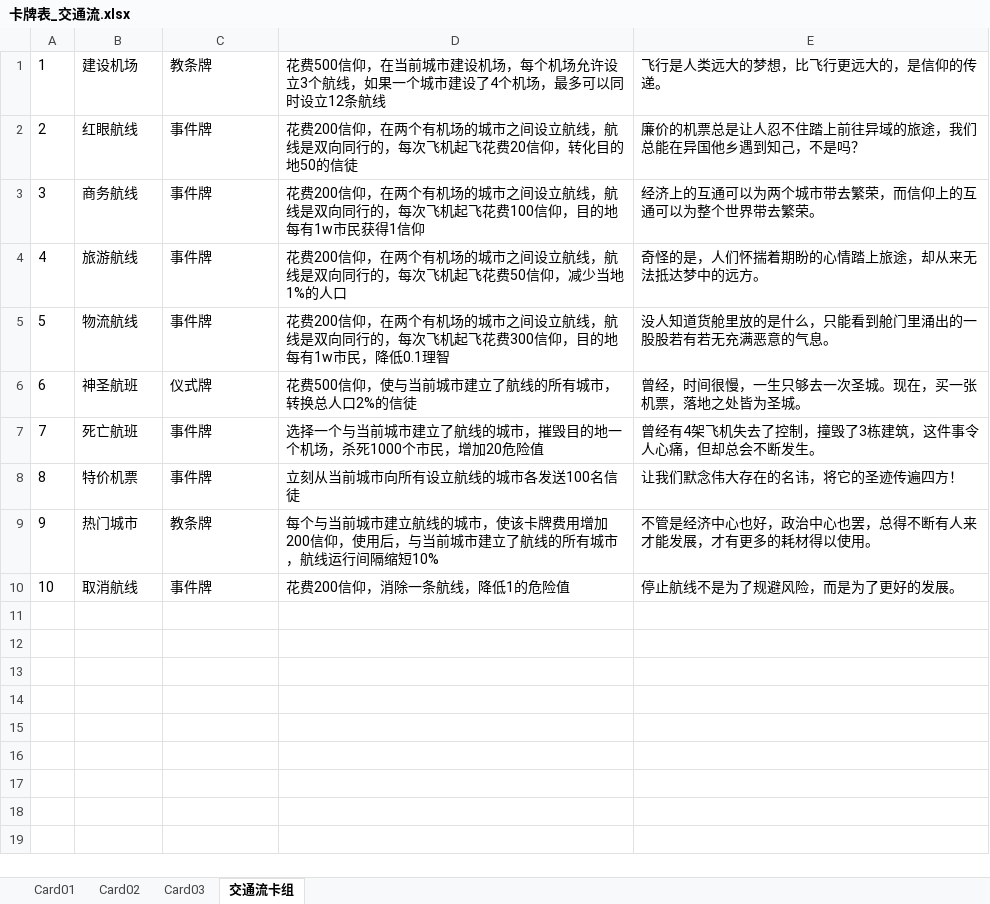
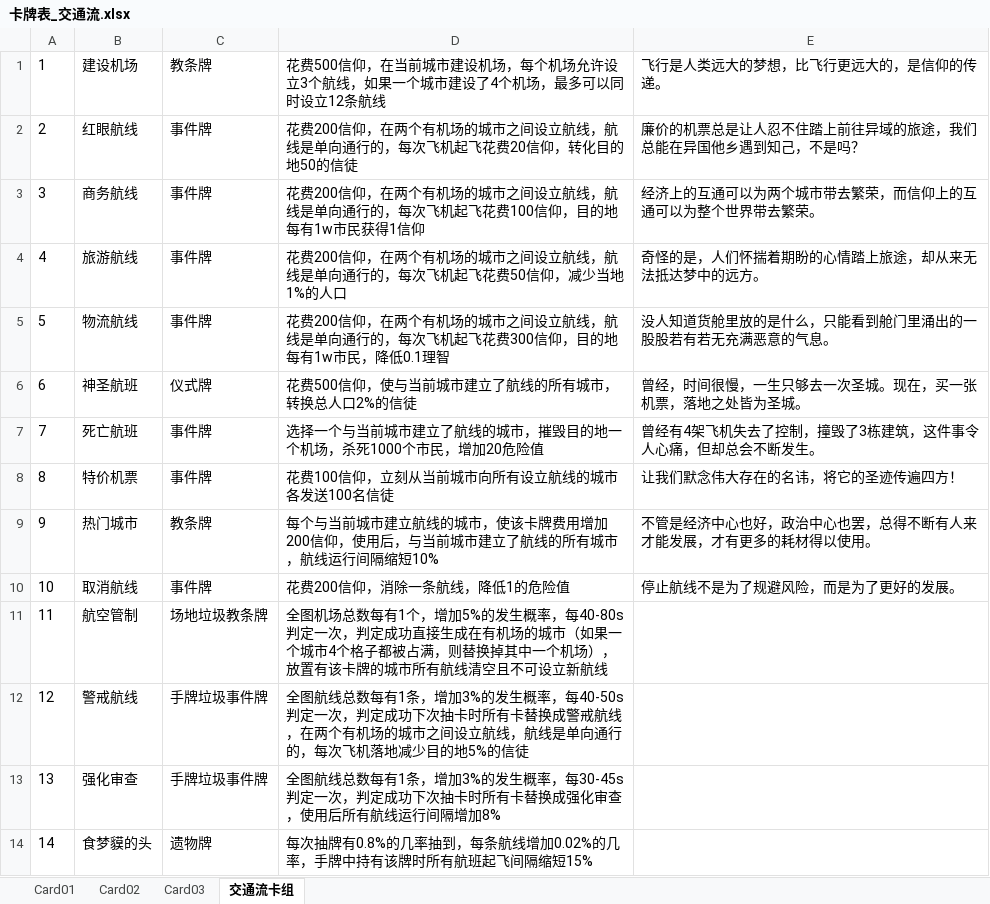
Before and after one commit to 3278143200zxy/2025gamejam, an Excel workbook: luban/卡牌表_交通流.xlsx, sheet 交通流卡组, drawn as a sheet; values as stored, in another font and other column widths than the file's, no borders; the diff names each change by its address in the sheet, - before the commit and + after, or states it on an @@ line.

```diff
--- a/luban/卡牌表_交通流.xlsx (sheet 交通流卡组)
+++ b/luban/卡牌表_交通流.xlsx (sheet 交通流卡组)
-D2: …，航线是双向同行的，每…
+D2: …，航线是单向通行的，每…
-D3: …，航线是双向同行的，每…
+D3: …，航线是单向通行的，每…
-D4: …，航线是双向同行的，每…
+D4: …，航线是单向通行的，每…
-D5: …，航线是双向同行的，每…
+D5: …，航线是单向通行的，每…
-D8: 立刻从当前城市向所有设立航线的城市各发送100名信徒
+D8: 花费100信仰，立刻从当前城市向所有设立航线的城市各发送100名信徒
+row 11: 11 | 航空管制 | 场地垃圾教条牌 | 全图机场总数每有1个，增加5%的发生概率，每40-80s判定一次，判定成功直接生成在有机场的城市（如果一个城市4个格子都被占满，则替换掉其中一个机场），放置有该卡牌的城市所有航线清空且不可设立新航线
+row 12: 12 | 警戒航线 | 手牌垃圾事件牌 | 全图航线总数每有1条，增加3%的发生概率，每40-50s判定一次，判定成功下次抽卡时所有卡替换成警戒航线，在两个有机场的城市之间设立航线，航线是单向通行的，每次飞机落地减少目的地5%的信徒
+row 13: 13 | 强化审查 | 手牌垃圾事件牌 | 全图航线总数每有1条，增加3%的发生概率，每30-45s判定一次，判定成功下次抽卡时所有卡替换成强化审查，使用后所有航线运行间隔增加8%
+row 14: 14 | 食梦貘的头 | 遗物牌 | 每次抽牌有0.8%的几率抽到，每条航线增加0.02%的几率，手牌中持有该牌时所有航班起飞间隔缩短15%
```
Also changed, not shown: luban/卡牌表_资源流.xlsx, luban/卡牌表_高危流.xlsx, 7 other files.
